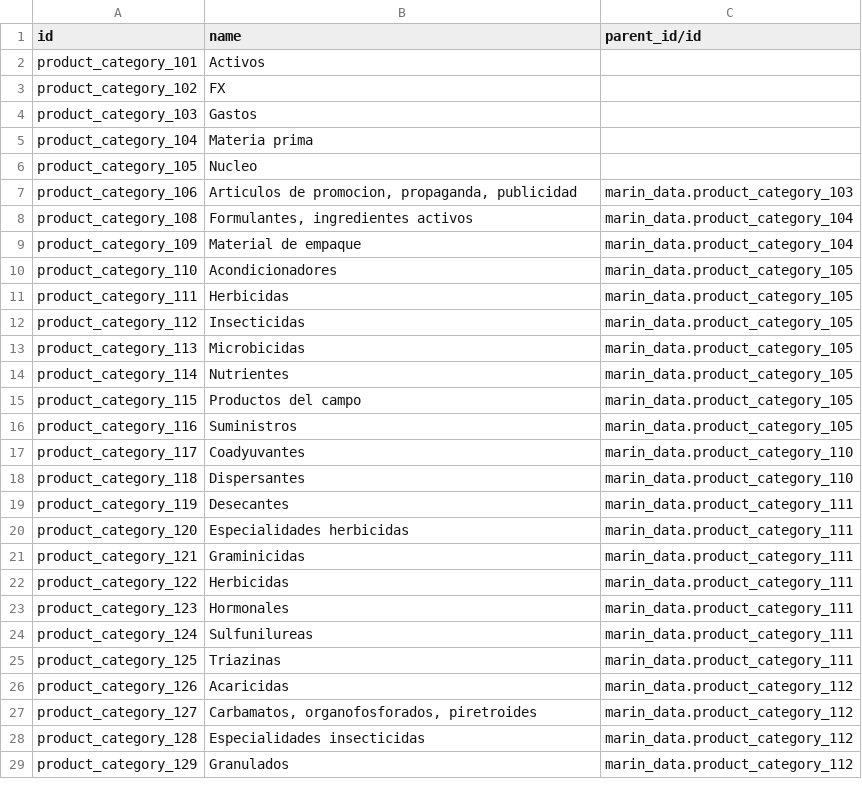
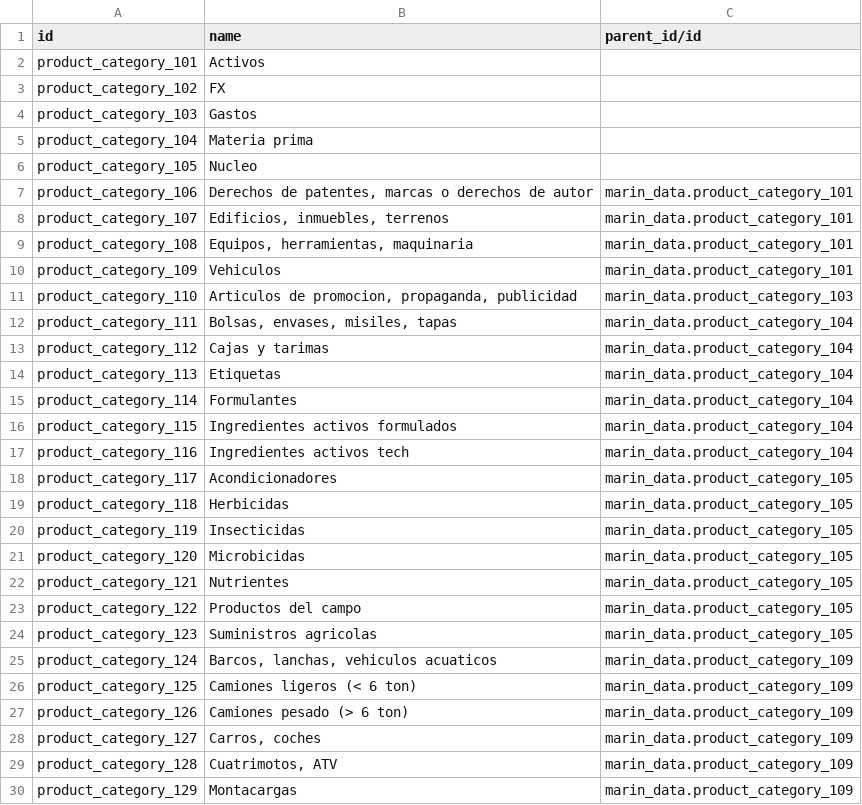
Before and after one commit to robertoCabreraAgro/addons_custom, a CSV file: marin_data/data/product.category.csv, drawn as a sheet; only a part is shown; the diff covers the shown part only.

Commit message:
[REF] marin: migration tasks

```diff
--- a/marin_data/data/product.category.csv
+++ b/marin_data/data/product.category.csv
@@ -6,24 +6,25 @@ product_category_104,Materia prima,
 product_category_105,Nucleo,
-product_category_106,"Articulos de promocion, propaganda, publicidad",marin_data.product_category_103
-product_category_108,"Formulantes, ingredientes activos",marin_data.product_category_104
-product_category_109,Material de empaque,marin_data.product_category_104
-product_category_110,Acondicionadores,marin_data.product_category_105
-product_category_111,Herbicidas,marin_data.product_category_105
-product_category_112,Insecticidas,marin_data.product_category_105
-product_category_113,Microbicidas,marin_data.product_category_105
-product_category_114,Nutrientes,marin_data.product_category_105
-product_category_115,Productos del campo,marin_data.product_category_105
-product_category_116,Suministros,marin_data.product_category_105
-product_category_117,Coadyuvantes,marin_data.product_category_110
-product_category_118,Dispersantes,marin_data.product_category_110
-product_category_119,Desecantes,marin_data.product_category_111
-product_category_120,Especialidades herbicidas,marin_data.product_category_111
-product_category_121,Graminicidas,marin_data.product_category_111
-product_category_122,Herbicidas,marin_data.product_category_111
-product_category_123,Hormonales,marin_data.product_category_111
-product_category_124,Sulfunilureas,marin_data.product_category_111
-product_category_125,Triazinas,marin_data.product_category_111
-product_category_126,Acaricidas,marin_data.product_category_112
-product_category_127,"Carbamatos, organofosforados, piretroides",marin_data.product_category_112
-product_category_128,Especialidades insecticidas,marin_data.product_category_112
-product_category_129,Granulados,marin_data.product_category_112
+product_category_106,"Derechos de patentes, marcas o derechos de autor",marin_data.product_category_101
+product_category_107,"Edificios, inmuebles, terrenos",marin_data.product_category_101
+product_category_108,"Equipos, herramientas, maquinaria",marin_data.product_category_101
+product_category_109,Vehiculos,marin_data.product_category_101
+product_category_110,"Articulos de promocion, propaganda, publicidad",marin_data.product_category_103
+product_category_111,"Bolsas, envases, misiles, tapas",marin_data.product_category_104
+product_category_112,Cajas y tarimas,marin_data.product_category_104
+product_category_113,Etiquetas,marin_data.product_category_104
+product_category_114,Formulantes,marin_data.product_category_104
+product_category_115,Ingredientes activos formulados,marin_data.product_category_104
+product_category_116,Ingredientes activos tech,marin_data.product_category_104
+product_category_117,Acondicionadores,marin_data.product_category_105
+product_category_118,Herbicidas,marin_data.product_category_105
+product_category_119,Insecticidas,marin_data.product_category_105
+product_category_120,Microbicidas,marin_data.product_category_105
+product_category_121,Nutrientes,marin_data.product_category_105
+product_category_122,Productos del campo,marin_data.product_category_105
+product_category_123,Suministros agricolas,marin_data.product_category_105
+product_category_124,"Barcos, lanchas, vehiculos acuaticos",marin_data.product_category_109
+product_category_125,Camiones ligeros (< 6 ton),marin_data.product_category_109
+product_category_126,Camiones pesado (> 6 ton),marin_data.product_category_109
+product_category_127,"Carros, coches",marin_data.product_category_109
+product_category_128,"Cuatrimotos, ATV",marin_data.product_category_109
+product_category_129,Montacargas,marin_data.product_category_109
```
Also changed, not shown: 22 added rows and 60 edited cells elsewhere in this file, marin_data/data/account.journal.csv, marin_data/data/product.tag.csv, 2 other files.
